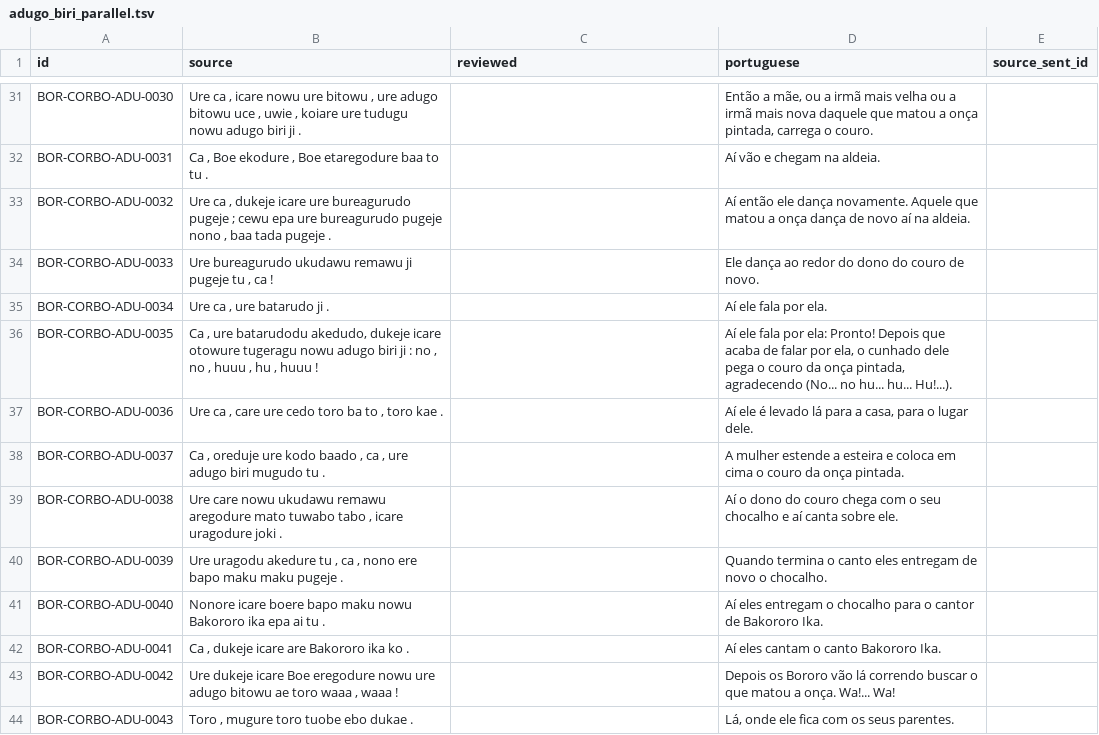
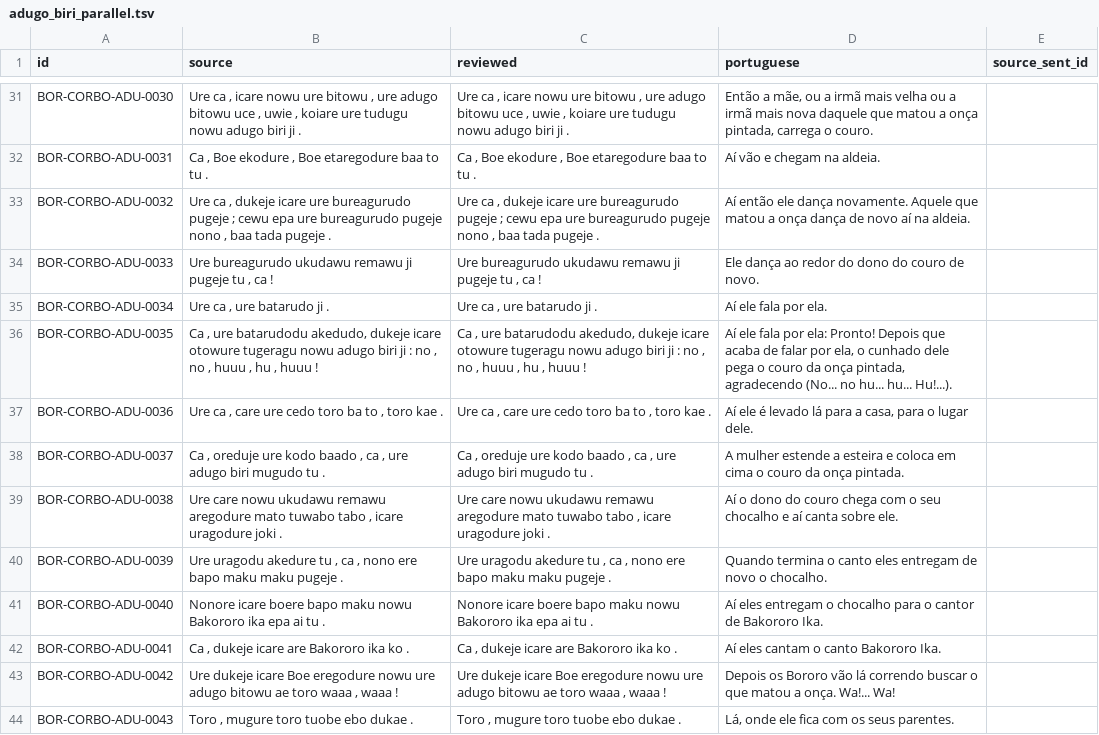
Before and after one commit to LanguageStructure/Bororo-Corpus, a TSV file: CorBo_vNext/texts/adugo-biri/adugo_biri_parallel.tsv, drawn as a sheet; only a part is shown, gaps mark what is left out; the diff covers the shown part only; the diff names each change by its address in the sheet, - before the commit and + after, or states it on an @@ line.

```diff
--- a/CorBo_vNext/texts/adugo-biri/adugo_biri_parallel.tsv
+++ b/CorBo_vNext/texts/adugo-biri/adugo_biri_parallel.tsv
-C31 (reviewed): (empty)
+C31 (reviewed): Ure ca , icare nowu ure bitowu , ure adugo bitowu uce , uwie , koiare ure tudugu nowu adugo biri ji .
-C32 (reviewed): (empty)
+C32 (reviewed): Ca , Boe ekodure , Boe etaregodure baa to tu .
-C33 (reviewed): (empty)
+C33 (reviewed): Ure ca , dukeje icare ure bureagurudo pugeje ; cewu epa ure bureagurudo pugeje nono , baa tada pugeje .
-C34 (reviewed): (empty)
+C34 (reviewed): Ure bureagurudo ukudawu remawu ji pugeje tu , ca !
-C35 (reviewed): (empty)
+C35 (reviewed): Ure ca , ure batarudo ji .
-C36 (reviewed): (empty)
+C36 (reviewed): Ca , ure batarudodu akedudo, dukeje icare otowure tugeragu nowu adugo biri ji : no , no , huuu , hu , huuu !
-C37 (reviewed): (empty)
+C37 (reviewed): Ure ca , care ure cedo toro ba to , toro kae .
-C38 (reviewed): (empty)
+C38 (reviewed): Ca , oreduje ure kodo baado , ca , ure adugo biri mugudo tu .
-C39 (reviewed): (empty)
+C39 (reviewed): Ure care nowu ukudawu remawu aregodure mato tuwabo tabo , icare uragodure joki .
-C40 (reviewed): (empty)
+C40 (reviewed): Ure uragodu akedure tu , ca , nono ere bapo maku maku pugeje .
-C41 (reviewed): (empty)
+C41 (reviewed): Nonore icare boere bapo maku nowu Bakororo ika epa ai tu .
-C42 (reviewed): (empty)
+C42 (reviewed): Ca , dukeje icare are Bakororo ika ko .
-C43 (reviewed): (empty)
+C43 (reviewed): Ure dukeje icare Boe eregodure nowu ure adugo bitowu ae toro waaa , waaa !
-C44 (reviewed): (empty)
+C44 (reviewed): Toro , mugure toro tuobe ebo dukae .
```
Also changed, not shown: 62 edited cells elsewhere in this file, CorBo_vNext/annotations/morphology.tsv, 1 other file.
